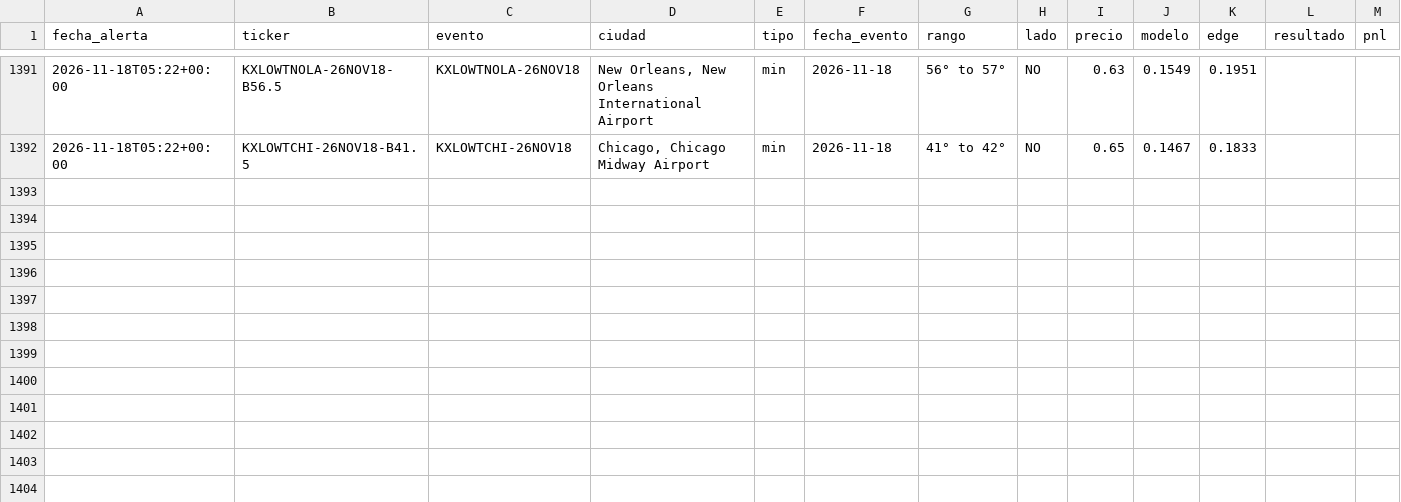
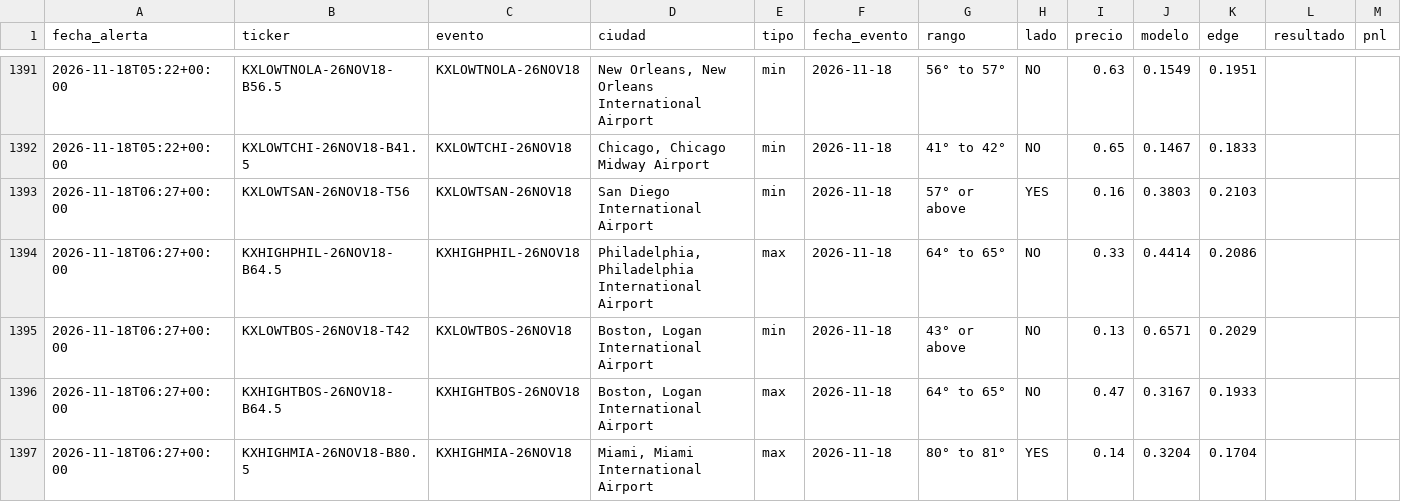
Before and after one commit to juanpablowallstreet-tech/climateradar, a CSV file: estado/alertas.csv, drawn as a sheet; only a part is shown, gaps mark what is left out; the diff names each change by its address in the sheet, - before the commit and + after, or states it on an @@ line.

Commit message:
estado radar

```diff
--- a/estado/alertas.csv
+++ b/estado/alertas.csv
+row 1393: 2026-11-18T06:27+00:00 | KXLOWTSAN-26NOV18-T56 | KXLOWTSAN-26NOV18 | San Diego International Airport | min | 2026-11-18 | 57° or above | YES | 0.16 | 0.3803 | 0.2103
+row 1394: 2026-11-18T06:27+00:00 | KXHIGHPHIL-26NOV18-B64.5 | KXHIGHPHIL-26NOV18 | Philadelphia, Philadelphia International Airport | max | 2026-11-18 | 64° to 65° | NO | 0.33 | 0.4414 | 0.2086
+row 1395: 2026-11-18T06:27+00:00 | KXLOWTBOS-26NOV18-T42 | KXLOWTBOS-26NOV18 | Boston, Logan International Airport | min | 2026-11-18 | 43° or above | NO | 0.13 | 0.6571 | 0.2029
+row 1396: 2026-11-18T06:27+00:00 | KXHIGHTBOS-26NOV18-B64.5 | KXHIGHTBOS-26NOV18 | Boston, Logan International Airport | max | 2026-11-18 | 64° to 65° | NO | 0.47 | 0.3167 | 0.1933
+row 1397: 2026-11-18T06:27+00:00 | KXHIGHMIA-26NOV18-B80.5 | KXHIGHMIA-26NOV18 | Miami, Miami International Airport | max | 2026-11-18 | 80° to 81° | YES | 0.14 | 0.3204 | 0.1704
```
Also changed, not shown: 1 other file.
